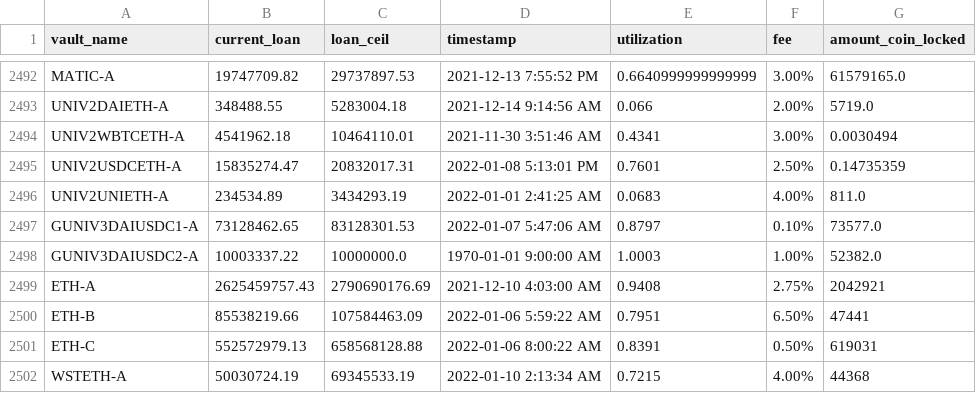
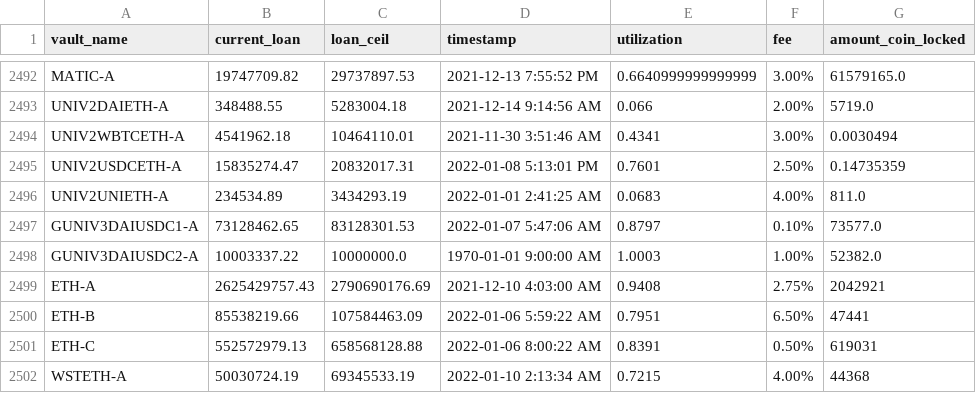
Before and after one commit to geniusnhu/daistats, a CSV file: daistats_data.csv, drawn as a sheet; only a part is shown, gaps mark what is left out.

Commit message:
Auto Server Commit 11.01.2022 12:42

```diff
--- a/daistats_data.csv
+++ b/daistats_data.csv
@@ -2498,3 +2498,3 @@ GUNIV3DAIUSDC1-A,73128462.65,83128301.53,2022-01-07 5:47:06 AM,0.8797,0.10%,7357
 GUNIV3DAIUSDC2-A,10003337.22,10000000.0,1970-01-01 9:00:00 AM,1.0003,1.00%,52382.0
-ETH-A,2625459757.43,2790690176.69,2021-12-10 4:03:00 AM,0.9408,2.75%,2042921
+ETH-A,2625429757.43,2790690176.69,2021-12-10 4:03:00 AM,0.9408,2.75%,2042921
 ETH-B,85538219.66,107584463.09,2022-01-06 5:59:22 AM,0.7951,6.50%,47441
```
